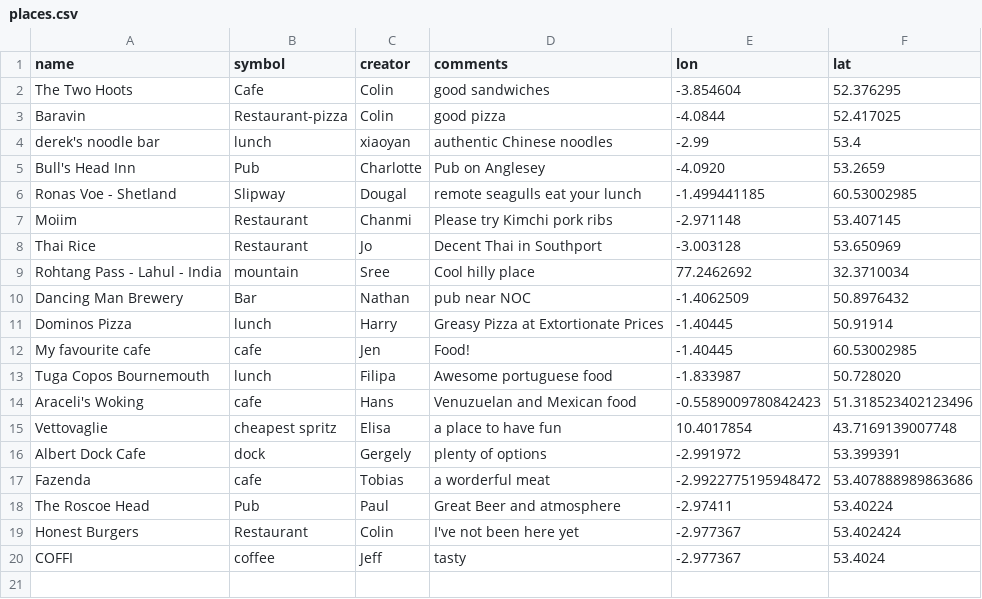
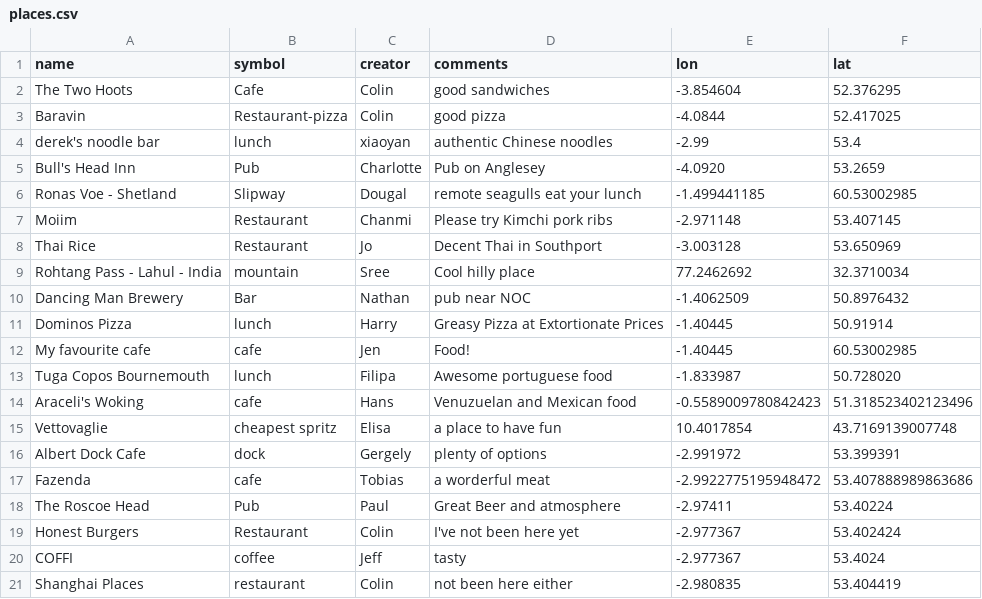
Before and after one commit to NOC-OI/favourite-places, a CSV file: places.csv, drawn as a sheet; the diff names each change by its address in the sheet, - before the commit and + after, or states it on an @@ line.

Commit message:
added shanghai palace

```diff
--- a/places.csv
+++ b/places.csv
+row 21: Shanghai Places | restaurant | Colin | not been here either | -2.980835 | 53.404419
```
